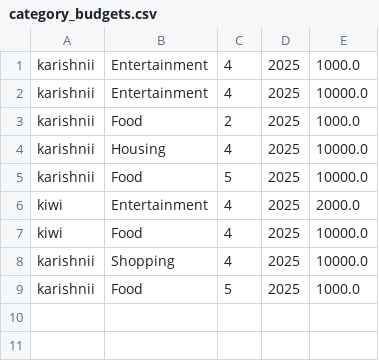
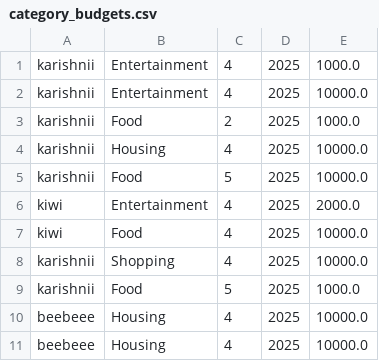
Before and after one commit to pesonal-budget-tracket/Budget-Tracker, a CSV file: data/category_budgets.csv, drawn as a sheet.

```diff
--- a/data/category_budgets.csv
+++ b/data/category_budgets.csv
@@ -9 +9,3 @@ karishnii,Shopping,4,2025,10000.0
 karishnii,Food,5,2025,1000.0
+beebeee,Housing,4,2025,10000.0
+beebeee,Housing,4,2025,10000.0
```
Also changed, not shown: 13 other files.
